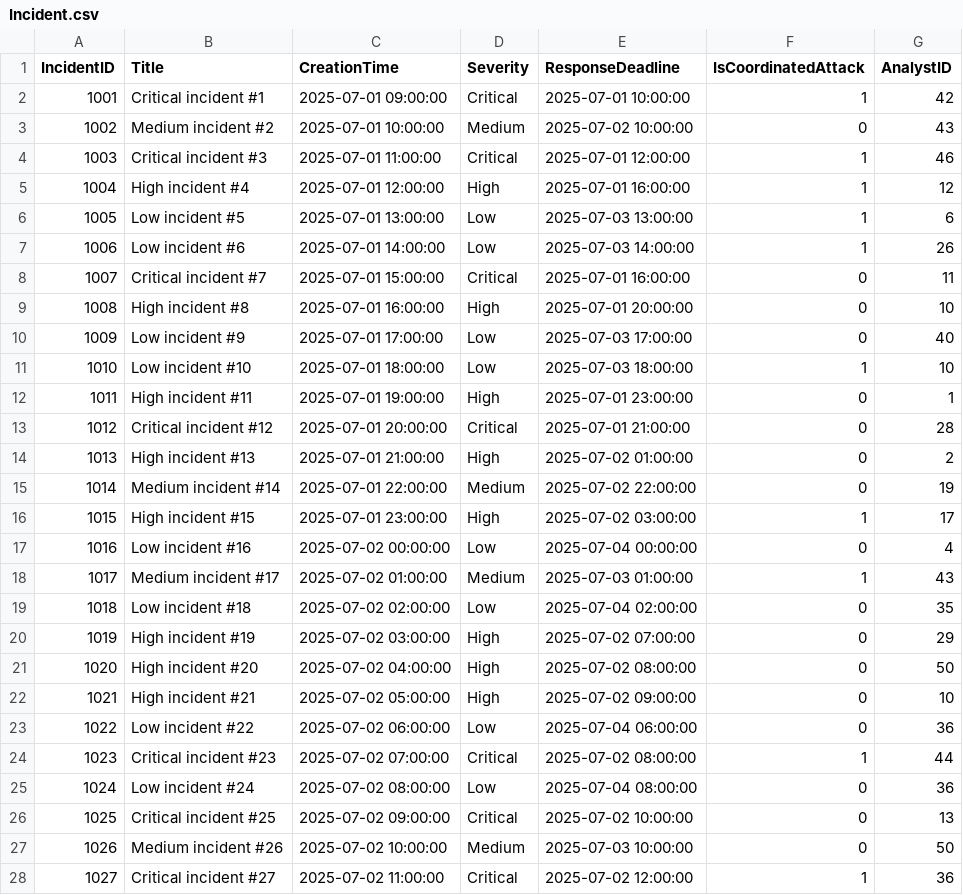
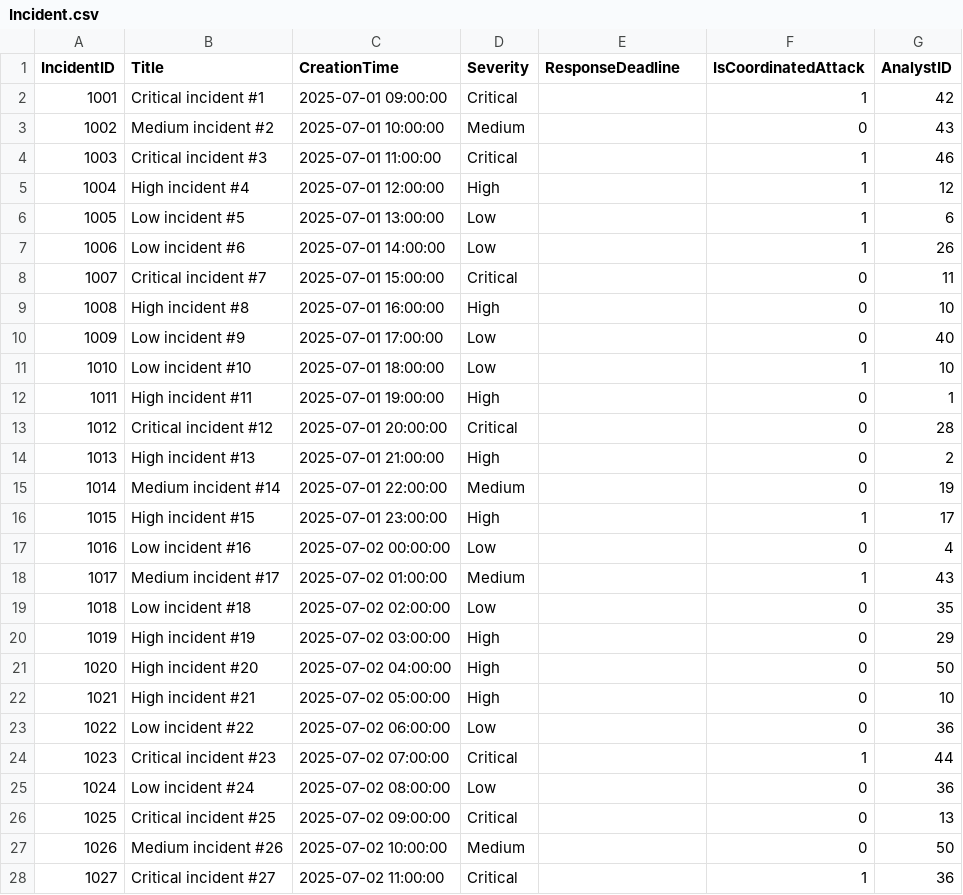
Before and after one commit to jackrschumacher/UAH-IS-340-Project-2, a CSV file: Data/Incident.csv, drawn as a sheet; only a part is shown; the diff covers the shown part only.

Commit message:
Update action and Incident data, Determine deadline based on SLARuleTable

```diff
--- a/Data/Incident.csv
+++ b/Data/Incident.csv
@@ -1,28 +1,28 @@
 IncidentID,Title,CreationTime,Severity,ResponseDeadline,IsCoordinatedAttack,AnalystID
-1001,Critical incident #1,2025-07-01 09:00:00,Critical,2025-07-01 10:00:00,1,42
-1002,Medium incident #2,2025-07-01 10:00:00,Medium,2025-07-02 10:00:00,0,43
-1003,Critical incident #3,2025-07-01 11:00:00,Critical,2025-07-01 12:00:00,1,46
-1004,High incident #4,2025-07-01 12:00:00,High,2025-07-01 16:00:00,1,12
-1005,Low incident #5,2025-07-01 13:00:00,Low,2025-07-03 13:00:00,1,6
-1006,Low incident #6,2025-07-01 14:00:00,Low,2025-07-03 14:00:00,1,26
-1007,Critical incident #7,2025-07-01 15:00:00,Critical,2025-07-01 16:00:00,0,11
-1008,High incident #8,2025-07-01 16:00:00,High,2025-07-01 20:00:00,0,10
-1009,Low incident #9,2025-07-01 17:00:00,Low,2025-07-03 17:00:00,0,40
-1010,Low incident #10,2025-07-01 18:00:00,Low,2025-07-03 18:00:00,1,10
-1011,High incident #11,2025-07-01 19:00:00,High,2025-07-01 23:00:00,0,1
-1012,Critical incident #12,2025-07-01 20:00:00,Critical,2025-07-01 21:00:00,0,28
-1013,High incident #13,2025-07-01 21:00:00,High,2025-07-02 01:00:00,0,2
-1014,Medium incident #14,2025-07-01 22:00:00,Medium,2025-07-02 22:00:00,0,19
-1015,High incident #15,2025-07-01 23:00:00,High,2025-07-02 03:00:00,1,17
-1016,Low incident #16,2025-07-02 00:00:00,Low,2025-07-04 00:00:00,0,4
-1017,Medium incident #17,2025-07-02 01:00:00,Medium,2025-07-03 01:00:00,1,43
-1018,Low incident #18,2025-07-02 02:00:00,Low,2025-07-04 02:00:00,0,35
-1019,High incident #19,2025-07-02 03:00:00,High,2025-07-02 07:00:00,0,29
-1020,High incident #20,2025-07-02 04:00:00,High,2025-07-02 08:00:00,0,50
-1021,High incident #21,2025-07-02 05:00:00,High,2025-07-02 09:00:00,0,10
-1022,Low incident #22,2025-07-02 06:00:00,Low,2025-07-04 06:00:00,0,36
-1023,Critical incident #23,2025-07-02 07:00:00,Critical,2025-07-02 08:00:00,1,44
-1024,Low incident #24,2025-07-02 08:00:00,Low,2025-07-04 08:00:00,0,36
-1025,Critical incident #25,2025-07-02 09:00:00,Critical,2025-07-02 10:00:00,0,13
-1026,Medium incident #26,2025-07-02 10:00:00,Medium,2025-07-03 10:00:00,0,50
-1027,Critical incident #27,2025-07-02 11:00:00,Critical,2025-07-02 12:00:00,1,36
+1001,Critical incident #1,2025-07-01 09:00:00,Critical,,1,42
+1002,Medium incident #2,2025-07-01 10:00:00,Medium,,0,43
+1003,Critical incident #3,2025-07-01 11:00:00,Critical,,1,46
+1004,High incident #4,2025-07-01 12:00:00,High,,1,12
+1005,Low incident #5,2025-07-01 13:00:00,Low,,1,6
+1006,Low incident #6,2025-07-01 14:00:00,Low,,1,26
+1007,Critical incident #7,2025-07-01 15:00:00,Critical,,0,11
+1008,High incident #8,2025-07-01 16:00:00,High,,0,10
+1009,Low incident #9,2025-07-01 17:00:00,Low,,0,40
+1010,Low incident #10,2025-07-01 18:00:00,Low,,1,10
+1011,High incident #11,2025-07-01 19:00:00,High,,0,1
+1012,Critical incident #12,2025-07-01 20:00:00,Critical,,0,28
+1013,High incident #13,2025-07-01 21:00:00,High,,0,2
+1014,Medium incident #14,2025-07-01 22:00:00,Medium,,0,19
+1015,High incident #15,2025-07-01 23:00:00,High,,1,17
+1016,Low incident #16,2025-07-02 00:00:00,Low,,0,4
+1017,Medium incident #17,2025-07-02 01:00:00,Medium,,1,43
+1018,Low incident #18,2025-07-02 02:00:00,Low,,0,35
+1019,High incident #19,2025-07-02 03:00:00,High,,0,29
+1020,High incident #20,2025-07-02 04:00:00,High,,0,50
+1021,High incident #21,2025-07-02 05:00:00,High,,0,10
+1022,Low incident #22,2025-07-02 06:00:00,Low,,0,36
+1023,Critical incident #23,2025-07-02 07:00:00,Critical,,1,44
+1024,Low incident #24,2025-07-02 08:00:00,Low,,0,36
+1025,Critical incident #25,2025-07-02 09:00:00,Critical,,0,13
+1026,Medium incident #26,2025-07-02 10:00:00,Medium,,0,50
+1027,Critical incident #27,2025-07-02 11:00:00,Critical,,1,36
```
Also changed, not shown: 23 edited cells elsewhere in this file, Data/Action.csv, 2 other files.
